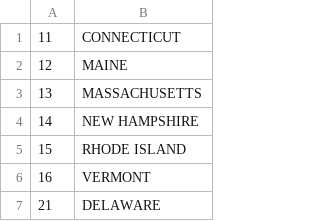
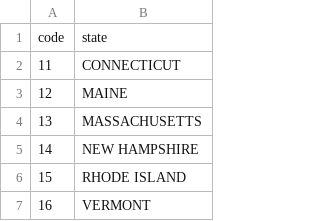
Before and after one commit to xinmeizhu/mcis6273_f21_datamining, a CSV file: homework/hw1/state_codes.csv, drawn as a sheet; only a part is shown; the shorter side is filled out with more unchanged rows; the diff names each change by its address in the sheet, - before the commit and + after, or states it on an @@ line.

Commit message:
added header

```diff
--- a/homework/hw1/state_codes.csv
+++ b/homework/hw1/state_codes.csv
+row 1: code | state
```
